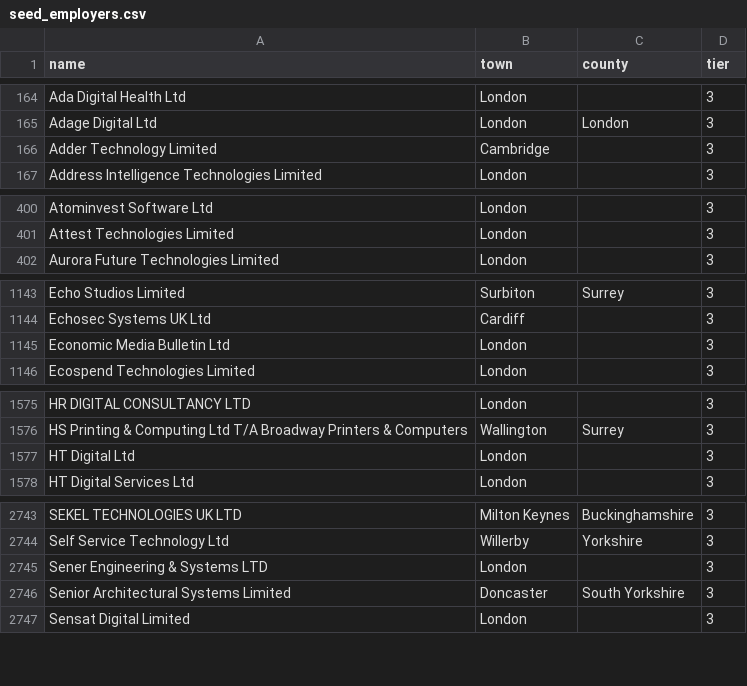
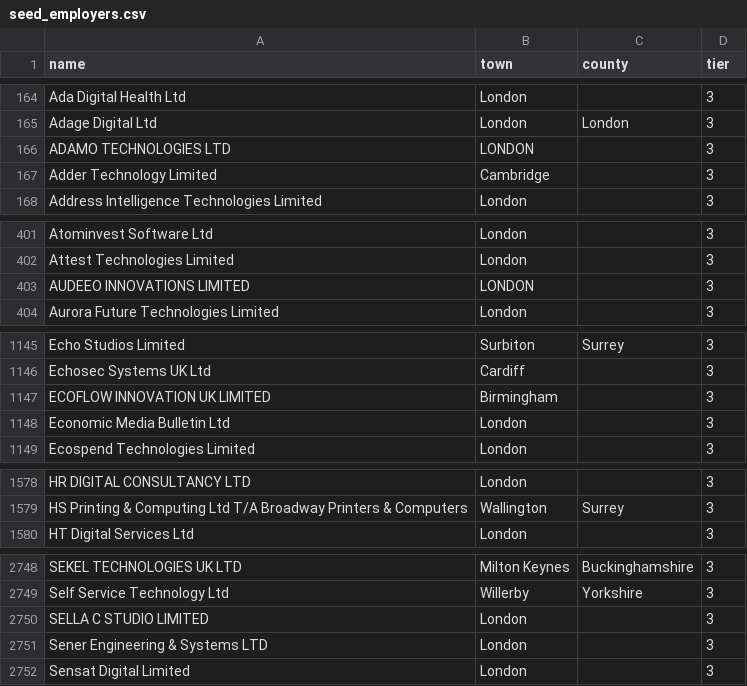
Before and after one commit to RJunderstand/sponsor-register-watch, a CSV file: jobwatch/seed_employers.csv, drawn as a sheet; only a part is shown, gaps mark what is left out; removed rows and columns are numbered as before the commit, all else as after; the diff covers the shown part only; the diff names each change by its address in the sheet, - before the commit and + after, or states it on an @@ line.

```diff
--- a/jobwatch/seed_employers.csv
+++ b/jobwatch/seed_employers.csv
+row 166: ADAMO TECHNOLOGIES LTD | LONDON |  | 3
+row 403: AUDEEO INNOVATIONS LIMITED | LONDON |  | 3
+row 1147: ECOFLOW INNOVATION UK LIMITED | Birmingham |  | 3
-row 1577: HT Digital Ltd | London |  | 3
+row 2750: SELLA C STUDIO LIMITED | London |  | 3
-row 2746: Senior Architectural Systems Limited | Doncaster | South Yorkshire | 3
```
Also changed, not shown: 4 added rows, 2 removed rows and 1 edited cell elsewhere in this file, 3 other files.
